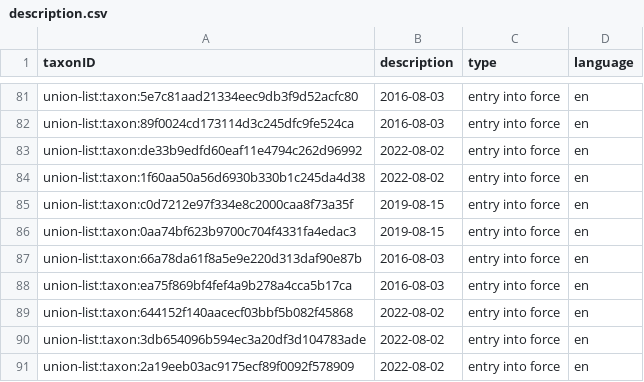
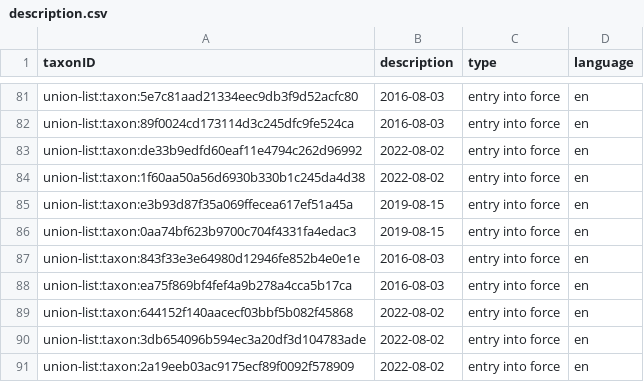
Before and after one commit to riparias/union-list, a CSV file: data/processed/description.csv, drawn as a sheet; only a part is shown, gaps mark what is left out; the diff covers the shown part only.

```diff
--- a/data/processed/description.csv
+++ b/data/processed/description.csv
@@ -84,5 +84,5 @@ union-list:taxon:de33b9edfd60eaf11e4794c262d96992,2022-08-02,entry into force,en
 union-list:taxon:1f60aa50a56d6930b330b1c245da4d38,2022-08-02,entry into force,en
-union-list:taxon:c0d7212e97f334e8c2000caa8f73a35f,2019-08-15,entry into force,en
+union-list:taxon:e3b93d87f35a069ffecea617ef51a45a,2019-08-15,entry into force,en
 union-list:taxon:0aa74bf623b9700c704f4331fa4edac3,2019-08-15,entry into force,en
-union-list:taxon:66a78da61f8a5e9e220d313daf90e87b,2016-08-03,entry into force,en
+union-list:taxon:843f33e3e64980d12946fe852b4e0e1e,2016-08-03,entry into force,en
 union-list:taxon:ea75f869bf4fef4a9b278a4cca5b17ca,2016-08-03,entry into force,en
```
Also changed, not shown: 26 added rows and 1 edited cell elsewhere in this file, 2 other files.
